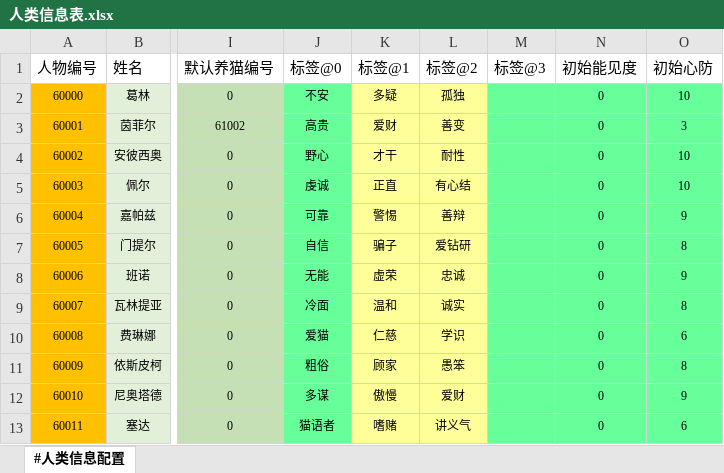
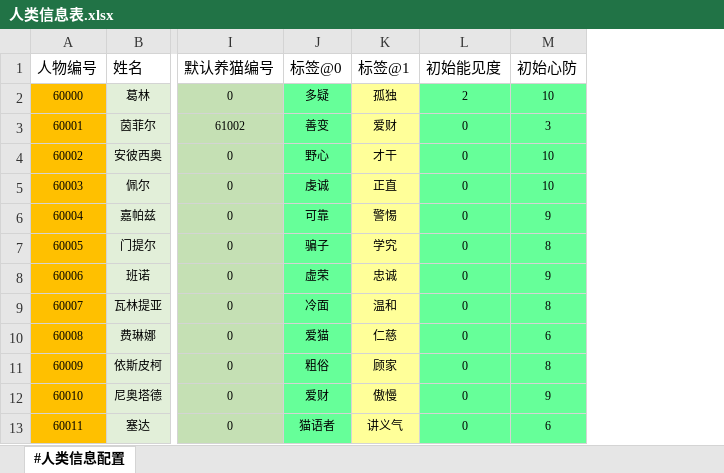
Before and after one commit to RadiumLZhang/Free-Casonry, an Excel workbook: ExcelConfig/pbjson/excel/人类信息表.xlsx, sheet #人类信息配置, drawn as a sheet; only a part is shown, gaps mark what is left out; values as stored, in another font and other column widths than the file's, no borders; removed rows and columns are numbered as before the commit, all else as after; the diff names each change by its address in the sheet, - before the commit and + after, or states it on an @@ line.

```diff
--- a/ExcelConfig/pbjson/excel/人类信息表.xlsx (sheet #人类信息配置)
+++ b/ExcelConfig/pbjson/excel/人类信息表.xlsx (sheet #人类信息配置)
-column L (标签@2), rows 2-13: 孤独 | 善变 | 耐性 | 有心结 | 善辩 | 爱钻研 | 忠诚 | 诚实 | 学识 | 愚笨 | 爱财 | 讲义气
-column M (标签@3), empty
-J2 (标签@0): 不安
+J2 (标签@0): 多疑
-K2 (标签@1): 多疑
+K2 (标签@1): 孤独
-L2 (初始能见度): 0
+L2 (初始能见度): 2
-J3 (标签@0): 高贵
+J3 (标签@0): 善变
-J7 (标签@0): 自信
+J7 (标签@0): 骗子
-K7 (标签@1): 骗子
+K7 (标签@1): 学究
-J8 (标签@0): 无能
+J8 (标签@0): 虚荣
-K8 (标签@1): 虚荣
+K8 (标签@1): 忠诚
-J12 (标签@0): 多谋
+J12 (标签@0): 爱财
-K13 (标签@1): 嗜赌
+K13 (标签@1): 讲义气
```
Also changed, not shown: ExcelConfig/pbjson/excel/事件配置表.xlsx, ExcelConfig/pbjson/excel/应用效果表.xlsx, 8 other files.
